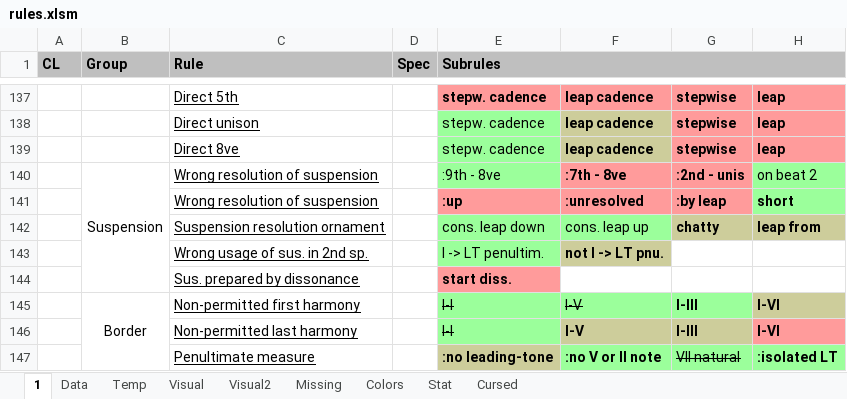
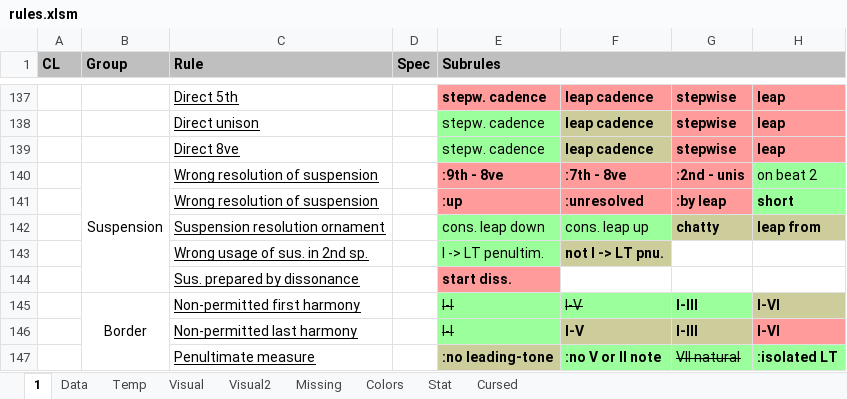
Before and after one commit to Dpst94/MGen, an Excel workbook: MGen/configs/rules/rules.xlsm, sheet 1, drawn as a sheet; only a part is shown, gaps mark what is left out; values as stored, in another font and other column widths than the file's, no borders; charts and pictures not drawn; the diff names each change by its address in the sheet, - before the commit and + after, or states it on an @@ line.

```diff
--- a/MGen/configs/rules/rules.xlsm (sheet 1)
+++ b/MGen/configs/rules/rules.xlsm (sheet 1)
@@ E140 fill: #9BFF9B → #FF9B9B, bold: off → on @@
```
Also changed, not shown: sheet Data, 5 other files.
